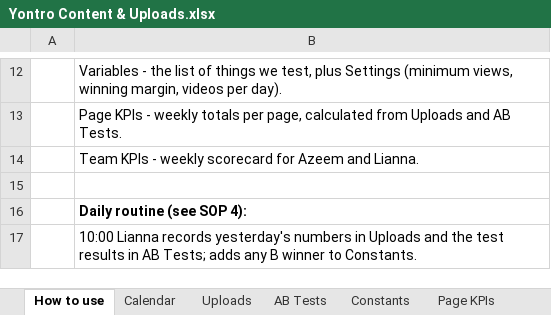
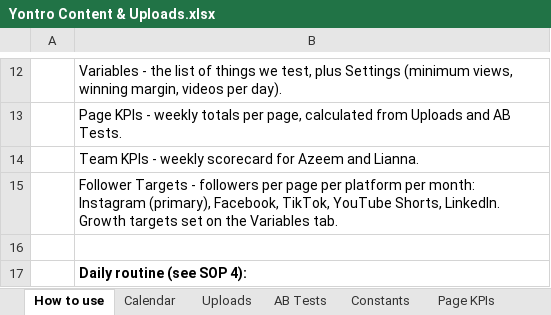
Before and after one commit to sahillchandan-collab/aura-reset-center, an Excel workbook: yontro-sheets/Yontro Content & Uploads.xlsx, sheet How to use, drawn as a sheet; only a part is shown, gaps mark what is left out; the shorter side is filled out with more unchanged rows; values as stored, in another font and other column widths than the file's, no borders; the diff names each change by its address in the sheet, - before the commit and + after, or states it on an @@ line.

```diff
--- a/yontro-sheets/Yontro Content & Uploads.xlsx (sheet How to use)
+++ b/yontro-sheets/Yontro Content & Uploads.xlsx (sheet How to use)
+row 15:  | Follower Targets - followers per page per platform per month: Instagram (primary), Facebook, TikTok, YouTube Shorts, LinkedIn. Growth targets set on the Variables tab.
```
Also changed, not shown: sheet Variables, other sheet tabs, charts or pictures, yontro-sheets/Yontro Clients.xlsx, 34 other files.
